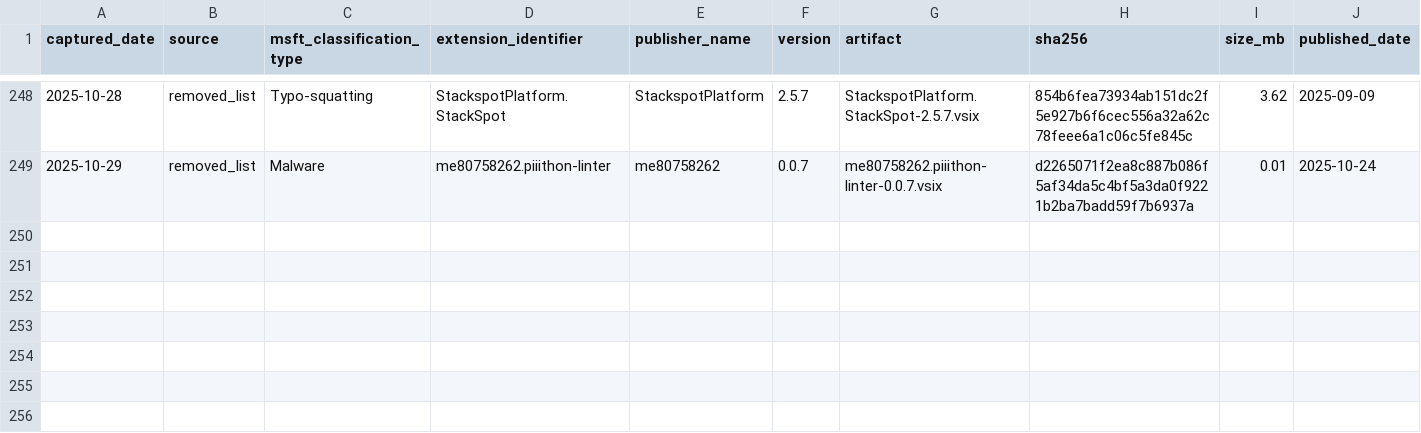
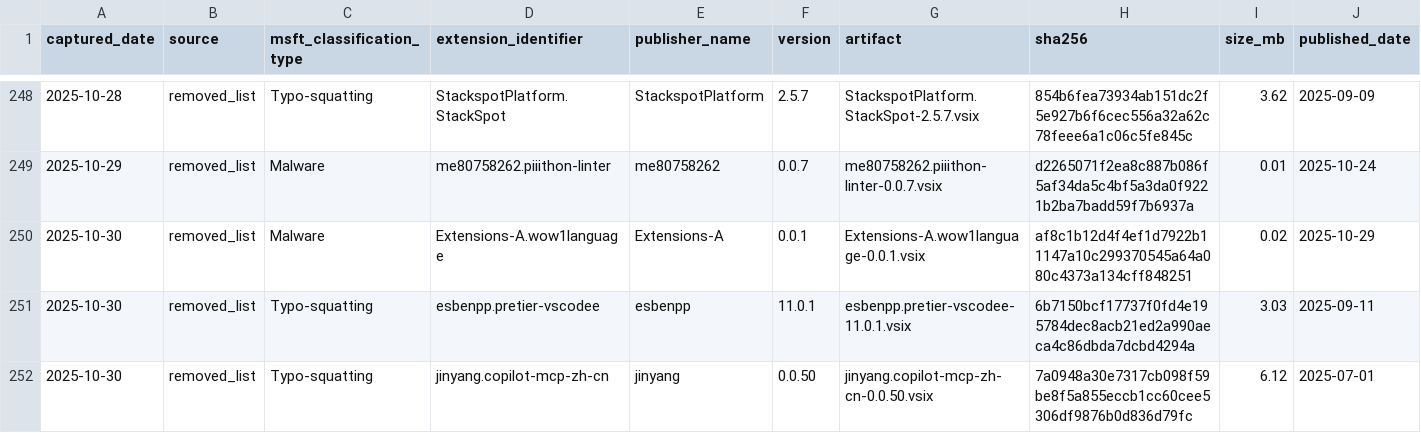
Before and after one commit to kalachkar/vsmex, a CSV file: metadata/vsmex_metadata.csv, drawn as a sheet; only a part is shown, gaps mark what is left out; rows hold the shown columns only; the diff names each change by its address in the sheet, - before the commit and + after, or states it on an @@ line.

Commit message:
Incremental vsmex_metadata (+3 rows, 3 vsix uploads)

```diff
--- a/metadata/vsmex_metadata.csv
+++ b/metadata/vsmex_metadata.csv
+row 250: 2025-10-30 | removed_list | Malware | Extensions-A.wow1language | Extensions-A | 0.0.1 | Extensions-A.wow1language-0.0.1.vsix | af8c1b12d4f4ef1d7922b11147a10c299370545a64a080c4373a134cff848251 | 0.02 | 2025-10-29
+row 251: 2025-10-30 | removed_list | Typo-squatting | esbenpp.pretier-vscodee | esbenpp | 11.0.1 | esbenpp.pretier-vscodee-11.0.1.vsix | 6b7150bcf17737f0fd4e195784dec8acb21ed2a990aeca4c86dbda7dcbd4294a | 3.03 | 2025-09-11
+row 252: 2025-10-30 | removed_list | Typo-squatting | jinyang.copilot-mcp-zh-cn | jinyang | 0.0.50 | jinyang.copilot-mcp-zh-cn-0.0.50.vsix | 7a0948a30e7317cb098f59be8f5a855eccb1cc60cee5306df9876b0d836d79fc | 6.12 | 2025-07-01
```
